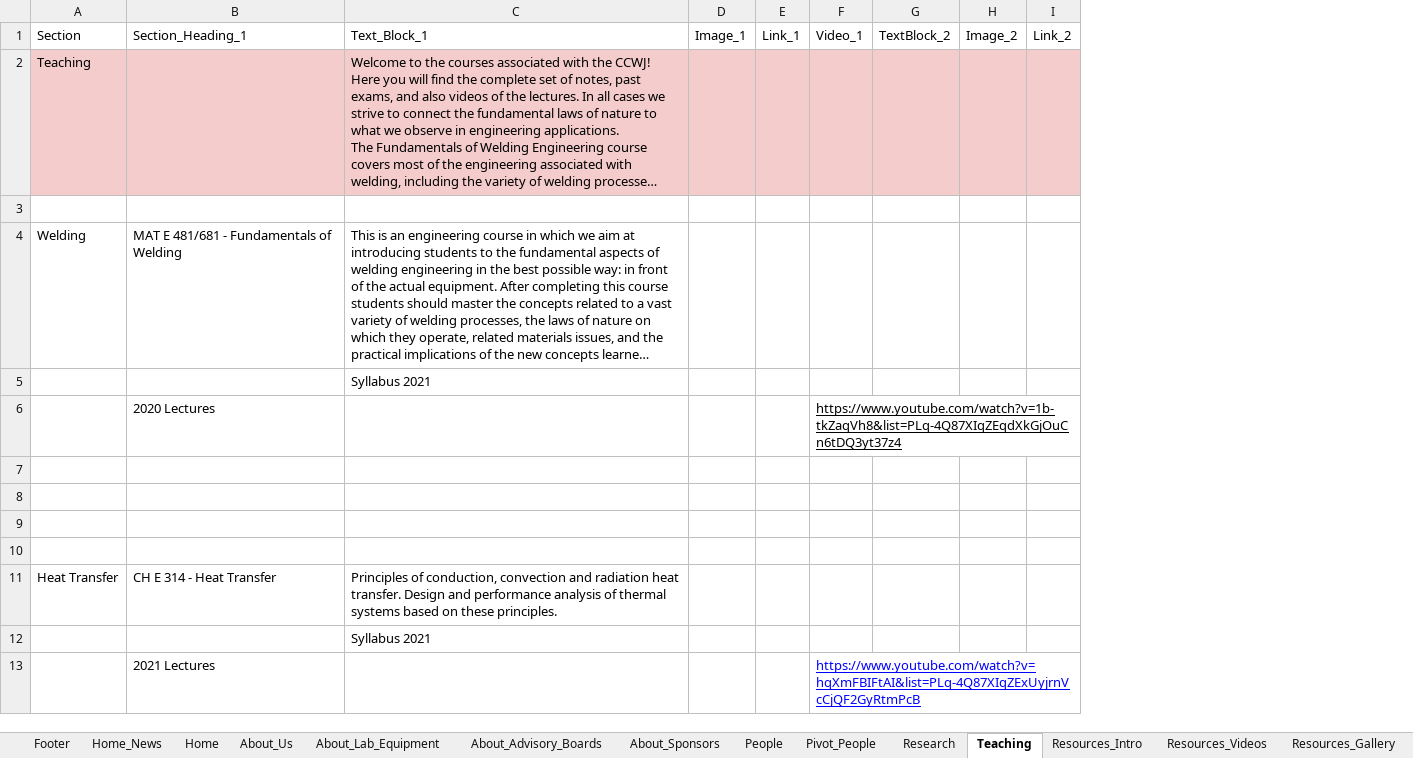
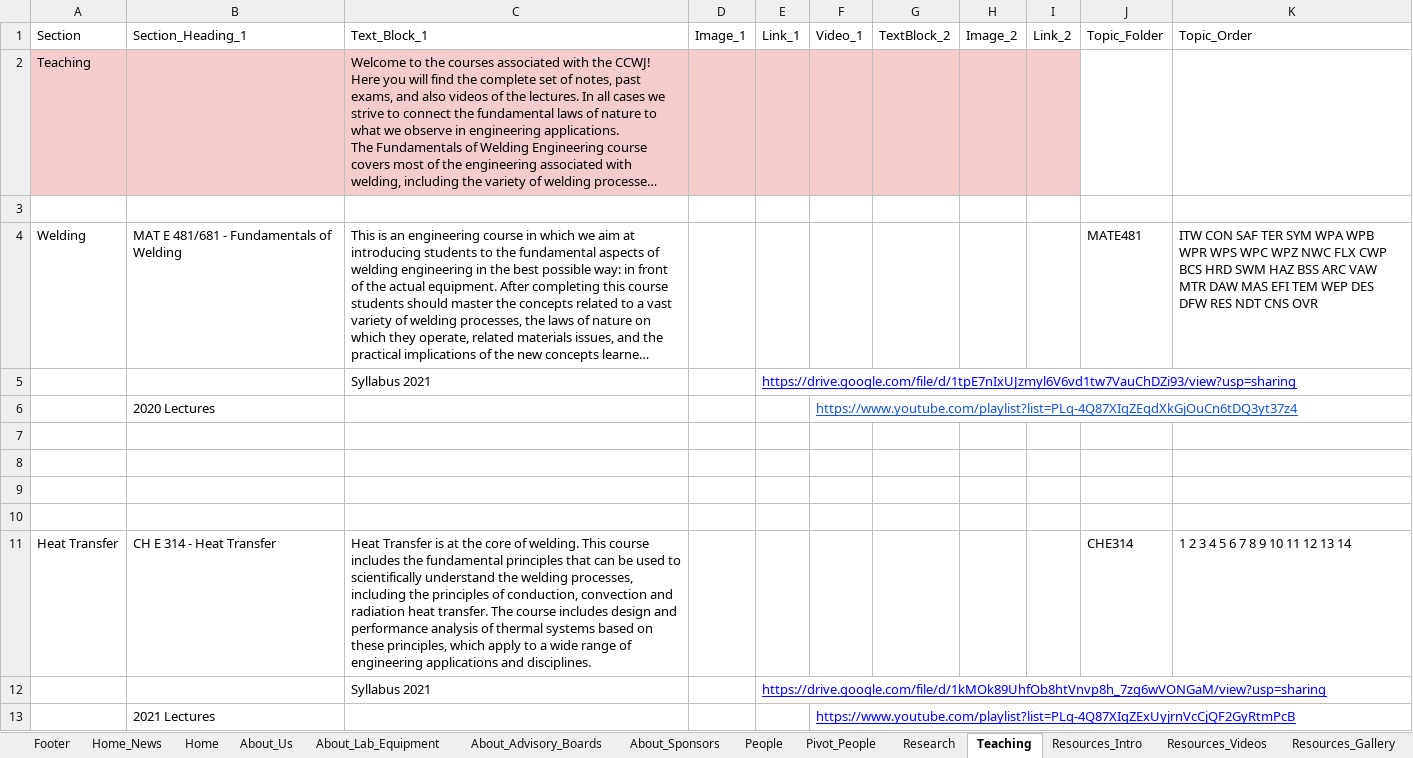
Before and after one commit to ccwj-ualberta/ccwj-quarto, an Excel workbook: CCWJ_Website.xlsx, sheet Teaching, drawn as a sheet; long unchanged cells end in …; values as stored, in another font and other column widths than the file's, no borders; the diff names each change by its address in the sheet, - before the commit and + after, or states it on an @@ line.

```diff
--- a/CCWJ_Website.xlsx (sheet Teaching)
+++ b/CCWJ_Website.xlsx (sheet Teaching)
+column J, rows 1-11: Topic_Folder |  |  | MATE481 |  |  |  |  |  |  | CHE314
+column K, rows 1-11: Topic_Order |  |  | ITW CON SAF TER SYM WPA WPB WPR WPS WPC WPZ NWC FLX CWP BCS HRD SWM HAZ BSS ARC VAW MTR DAW MAS EFI TEM WEP DES DFW RES NDT CNS OVR |  |  |  |  |  |  | 1 2 3 4 5 6 7 8 9 10 11 12 13 14
-E5: (empty)
+E5: https://drive.google.com/file/d/1tpE7nIxUJzmyl6V6vd1tw7VauChDZi93/view?usp=sharing
-F6: https://www.youtube.com/watch?v=1b-tkZaqVh8&list=PLq-4Q87XIqZEqdXkGjOuCn6tDQ3yt37z4
+F6: https://www.youtube.com/playlist?list=PLq-4Q87XIqZEqdXkGjOuCn6tDQ3yt37z4
-F6 text colour: black
+F6 text colour: #1155CC
-C11: Principles of conduction, convection and radiation heat transfer. Design and performance analysis of thermal systems based on these principles.
+C11: Heat Transfer is at the core of welding. This course includes the fundamental principles that can be used to scientifically understand the welding processes, including the principles of conduction, convection and radiation heat transfer. The course includes design and performance analysis of thermal systems based on these principles, which apply to a wide range of engineering applications and disciplines.
-E12: (empty)
+E12: https://drive.google.com/file/d/1kMOk89UhfOb8htVnvp8h_7zg6wVONGaM/view?usp=sharing
-F13: https://www.youtube.com/watch?v=hqXmFBIFtAI&list=PLq-4Q87XIqZExUyjrnVcCjQF2GyRtmPcB
+F13: https://www.youtube.com/playlist?list=PLq-4Q87XIqZExUyjrnVcCjQF2GyRtmPcB
```
Also changed, not shown: sheet Research, sheet People, sheet About_Us, sheet About_Sponsors, sheet About_Advisory_Boards, sheet About_Lab_Equipment, 4 more sheets, other sheet tabs, formulas that keep their value, hidden cells, 3 other files.
